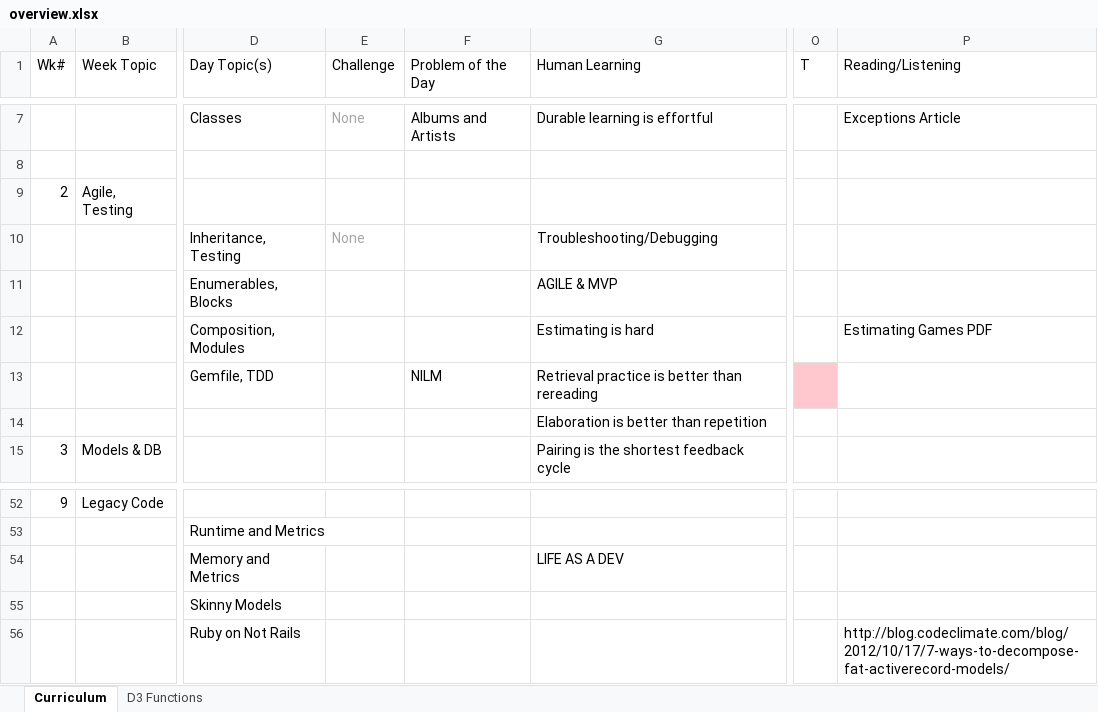
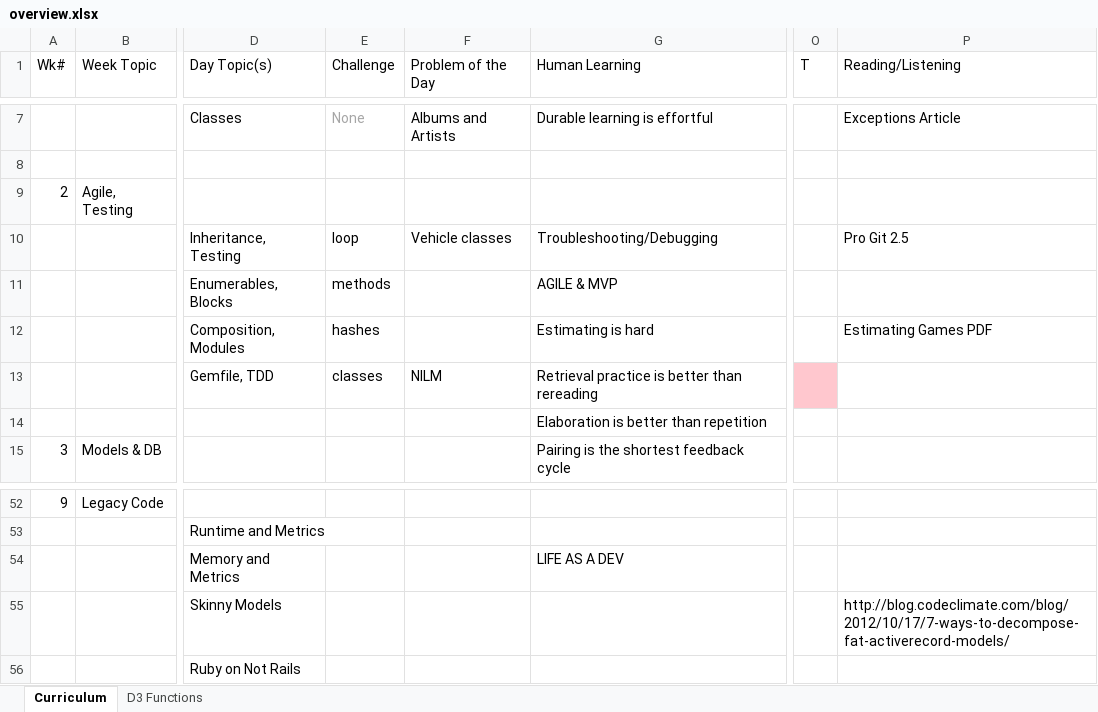
Before and after one commit to tiyd-rails-2015-05/tiyd-rails-2015-05.github.io, an Excel workbook: during/overview.xlsx, sheet Curriculum, drawn as a sheet; only a part is shown, gaps mark what is left out; values as stored, in another font and other column widths than the file's, no borders; the diff names each change by its address in the sheet, - before the commit and + after, or states it on an @@ line.

Commit message:
Complete week 2 Day 1.

```diff
--- a/during/overview.xlsx (sheet Curriculum)
+++ b/during/overview.xlsx (sheet Curriculum)
-E10 (Challenge): None
+E10 (Challenge): loop
-E10 text colour: #A6A6A6
+E10 text colour: black
-F10 (Problem of the Day): (empty)
+F10 (Problem of the Day): Vehicle classes
-P10 (Reading/Listening): (empty)
+P10 (Reading/Listening): Pro Git 2.5
-E11 (Challenge): (empty)
+E11 (Challenge): methods
-E12 (Challenge): (empty)
+E12 (Challenge): hashes
-E13 (Challenge): (empty)
+E13 (Challenge): classes
-P55 (Reading/Listening): (empty)
+P55 (Reading/Listening): http://blog.codeclimate.com/blog/2012/10/17/7-ways-to-decompose-fat-activerecord-models/
-P56 (Reading/Listening): http://blog.codeclimate.com/blog/2012/10/17/7-ways-to-decompose-fat-activerecord-models/
+P56 (Reading/Listening): (empty)
```
Also changed, not shown: 2 other files.
